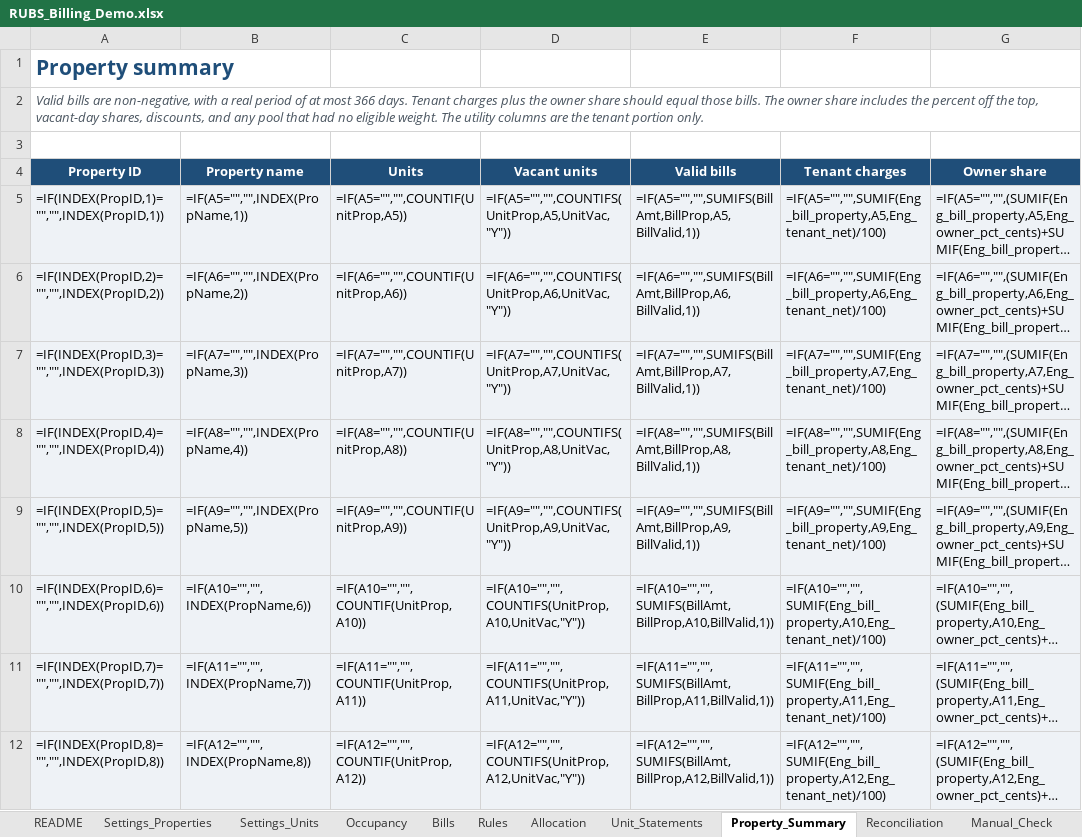
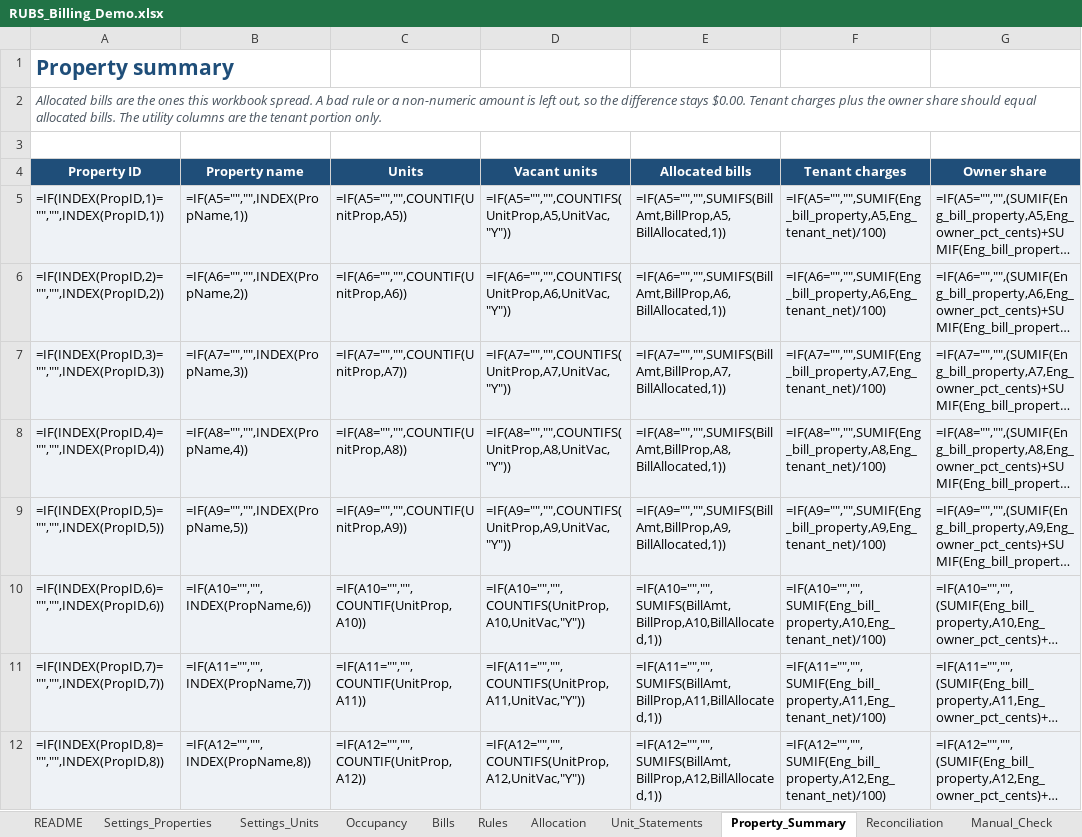
Before and after one commit to HangakiTake/yannick-silva-portfolio, an Excel workbook: demos/rubs-utility-billing/RUBS_Billing_Demo.xlsx, sheet Property_Summary, drawn as a sheet; only a part is shown; long unchanged cells end in …; values as stored, in another font and other column widths than the file's, no borders; formulas without a stored value are shown as written; conditional formats not drawn; the diff names each change by its address in the sheet, - before the commit and + after, or states it on an @@ line.

```diff
--- a/demos/rubs-utility-billing/RUBS_Billing_Demo.xlsx (sheet Property_Summary)
+++ b/demos/rubs-utility-billing/RUBS_Billing_Demo.xlsx (sheet Property_Summary)
-A2 (Property ID): Valid bills are non-negative, with a real period of at most 366 days. Tenant charges plus the owner share should equal those bills. The owner share includes the percent off the top, vacant-day shares, discounts, and any pool that had no eligible weight. The utility…
+A2 (Property ID): Allocated bills are the ones this workbook spread. A bad rule or a non-numeric amount is left out, so the difference stays $0.00. Tenant charges plus the owner share should equal allocated bills. The utility…
-E4: Valid bills
+E4: Allocated bills
-E5 (Allocated bills): =IF(A5="","",SUMIFS(BillAmt,BillProp,A5,BillValid,1))
+E5 (Allocated bills): =IF(A5="","",SUMIFS(BillAmt,BillProp,A5,BillAllocated,1))
-E6 (Allocated bills): =IF(A6="","",SUMIFS(BillAmt,BillProp,A6,BillValid,1))
+E6 (Allocated bills): =IF(A6="","",SUMIFS(BillAmt,BillProp,A6,BillAllocated,1))
-E7 (Allocated bills): =IF(A7="","",SUMIFS(BillAmt,BillProp,A7,BillValid,1))
+E7 (Allocated bills): =IF(A7="","",SUMIFS(BillAmt,BillProp,A7,BillAllocated,1))
-E8 (Allocated bills): =IF(A8="","",SUMIFS(BillAmt,BillProp,A8,BillValid,1))
+E8 (Allocated bills): =IF(A8="","",SUMIFS(BillAmt,BillProp,A8,BillAllocated,1))
-E9 (Allocated bills): =IF(A9="","",SUMIFS(BillAmt,BillProp,A9,BillValid,1))
+E9 (Allocated bills): =IF(A9="","",SUMIFS(BillAmt,BillProp,A9,BillAllocated,1))
-E10 (Allocated bills): =IF(A10="","",SUMIFS(BillAmt,BillProp,A10,BillValid,1))
+E10 (Allocated bills): =IF(A10="","",SUMIFS(BillAmt,BillProp,A10,BillAllocated,1))
-E11 (Allocated bills): =IF(A11="","",SUMIFS(BillAmt,BillProp,A11,BillValid,1))
+E11 (Allocated bills): =IF(A11="","",SUMIFS(BillAmt,BillProp,A11,BillAllocated,1))
-E12 (Allocated bills): =IF(A12="","",SUMIFS(BillAmt,BillProp,A12,BillValid,1))
+E12 (Allocated bills): =IF(A12="","",SUMIFS(BillAmt,BillProp,A12,BillAllocated,1))
```
Also changed, not shown: sheet Allocation, sheet Occupancy, sheet Rules, sheet Exceptions, sheet Bills, sheet README, 3 other files.
